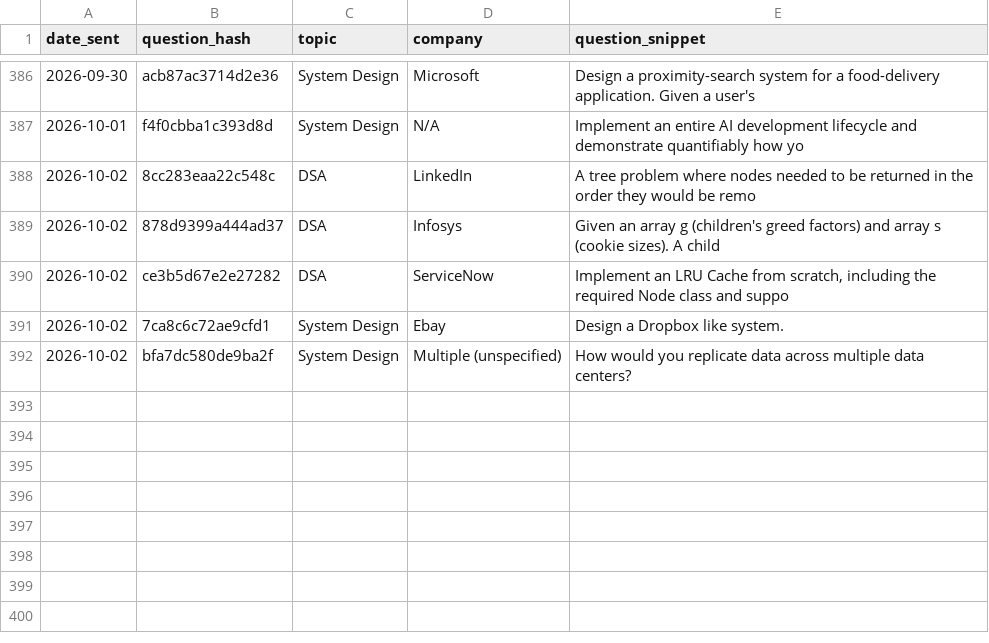
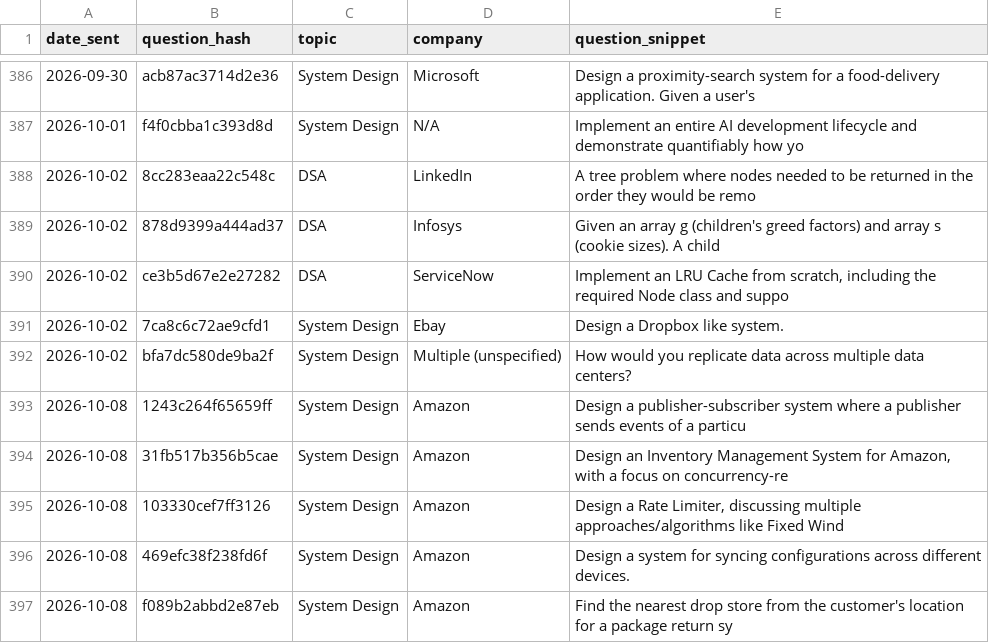
Before and after one commit to ayush95123/daily-iq, a CSV file: sent_log.csv, drawn as a sheet; only a part is shown, gaps mark what is left out.

```diff
--- a/sent_log.csv
+++ b/sent_log.csv
@@ -392 +392,6 @@ date_sent,question_hash,topic,company,question_snippet
 2026-10-02,bfa7dc580de9ba2f,System Design,Multiple (unspecified),How would you replicate data across multiple data centers?
+2026-10-08,1243c264f65659ff,System Design,Amazon,Design a publisher-subscriber system where a publisher sends events of a particu
+2026-10-08,31fb517b356b5cae,System Design,Amazon,"Design an Inventory Management System for Amazon, with a focus on concurrency-re"
+2026-10-08,103330cef7ff3126,System Design,Amazon,"Design a Rate Limiter, discussing multiple approaches/algorithms like Fixed Wind"
+2026-10-08,469efc38f238fd6f,System Design,Amazon,Design a system for syncing configurations across different devices.
+2026-10-08,f089b2abbd2e87eb,System Design,Amazon,Find the nearest drop store from the customer's location for a package return sy
```
